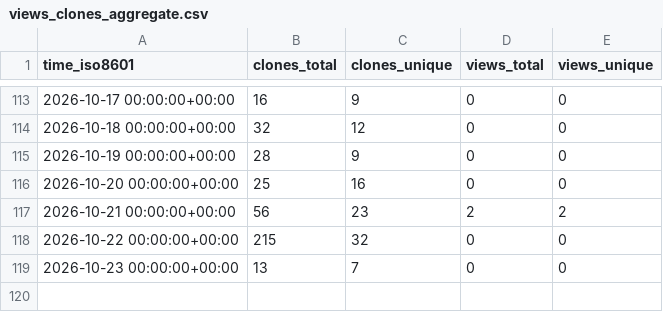
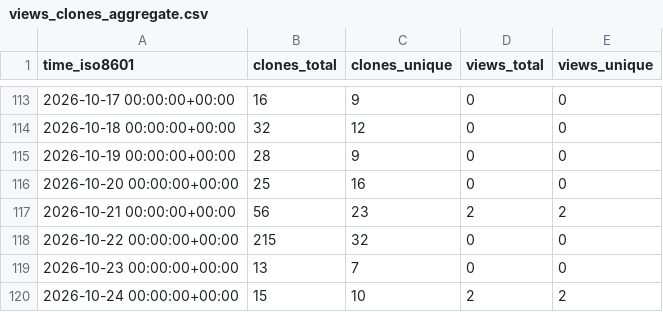
Before and after one commit to ichwars/PrintOps, a CSV file: ichwars/PrintOps/ghrs-data/views_clones_aggregate.csv, drawn as a sheet; only a part is shown, gaps mark what is left out; the diff names each change by its address in the sheet, - before the commit and + after, or states it on an @@ line.

```diff
--- a/ichwars/PrintOps/ghrs-data/views_clones_aggregate.csv
+++ b/ichwars/PrintOps/ghrs-data/views_clones_aggregate.csv
+row 120: 2026-10-24 00:00:00+00:00 | 15 | 10 | 2 | 2
```
Also changed, not shown: 1 other file.
